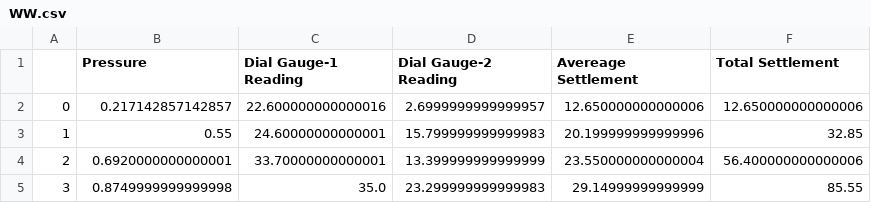
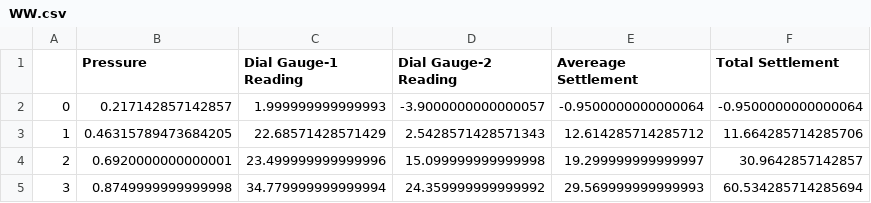
Before and after one commit to iamwendellbalagot/PlateLoadTest, a CSV file: excelfiles/WW.csv, drawn as a sheet.

```diff
--- a/excelfiles/WW.csv
+++ b/excelfiles/WW.csv
@@ -1,5 +1,5 @@
 ,Pressure,Dial Gauge-1 Reading,Dial Gauge-2 Reading,Avereage Settlement,Total Settlement
-0,0.217142857142857,22.600000000000016,2.6999999999999957,12.650000000000006,12.650000000000006
-1,0.55,24.60000000000001,15.799999999999983,20.199999999999996,32.85
-2,0.6920000000000001,33.70000000000001,13.399999999999999,23.550000000000004,56.400000000000006
-3,0.8749999999999998,35.0,23.299999999999983,29.14999999999999,85.55
+0,0.217142857142857,1.999999999999993,-3.9000000000000057,-0.9500000000000064,-0.9500000000000064
+1,0.46315789473684205,22.68571428571429,2.5428571428571343,12.614285714285712,11.664285714285706
+2,0.6920000000000001,23.499999999999996,15.099999999999998,19.299999999999997,30.9642857142857
+3,0.8749999999999998,34.779999999999994,24.359999999999992,29.569999999999993,60.534285714285694
```
Also changed, not shown: 7 other files.
